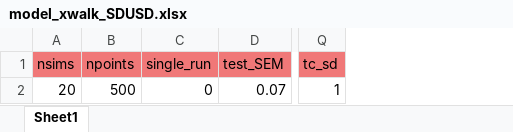
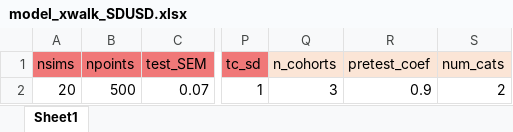
Before and after one commit to Nathan-Mather/Heterogeneous-Teacher-Value-Added, an Excel workbook: R_code/model_xwalk_SDUSD.xlsx, sheet Sheet1, drawn as a sheet; only a part is shown, gaps mark what is left out; values as stored, in another font and other column widths than the file's, no borders; removed rows and columns are numbered as before the commit, all else as after; the diff names each change by its address in the sheet, - before the commit and + after, or states it on an @@ line.

Commit message:
finish SDUSD MC
Finished updates. It runs through. Next step will be to figure out more steps to calibrate this

```diff
--- a/R_code/model_xwalk_SDUSD.xlsx (sheet Sheet1)
+++ b/R_code/model_xwalk_SDUSD.xlsx (sheet Sheet1)
-column C (single_run), row 2: 0
+column Q (n_cohorts), row 2: 3
+column R (pretest_coef), row 2: 0.9
+column S (num_cats), row 2: 2
```
Also changed, not shown: 5 other files.
